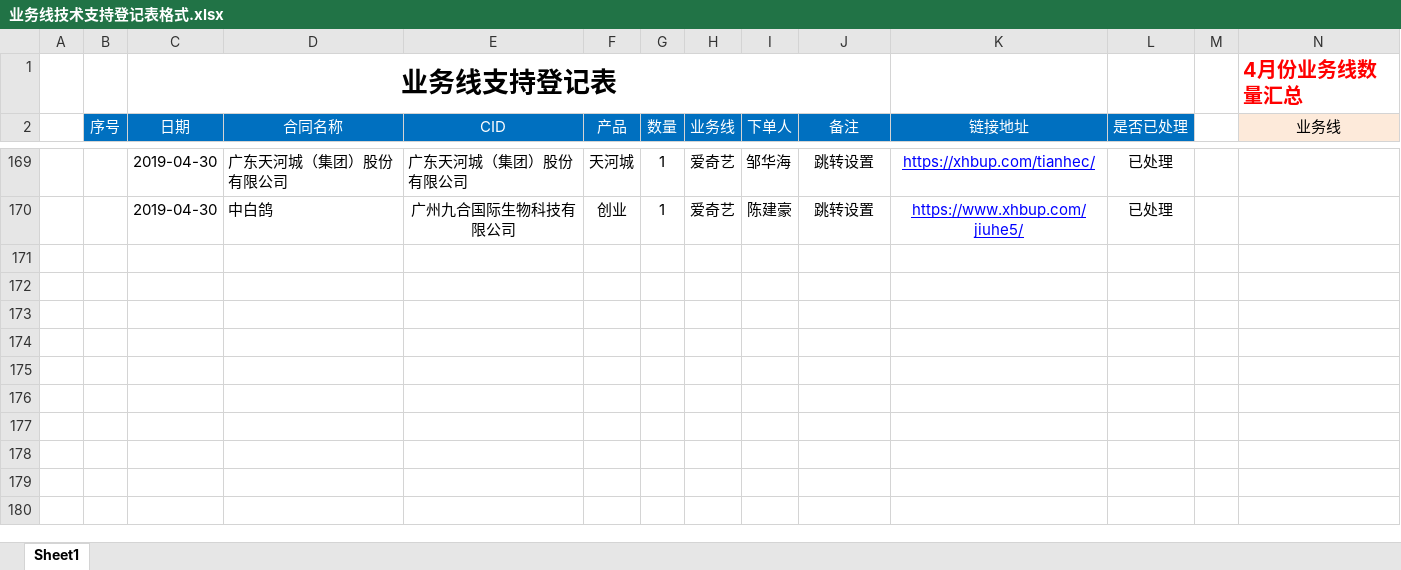
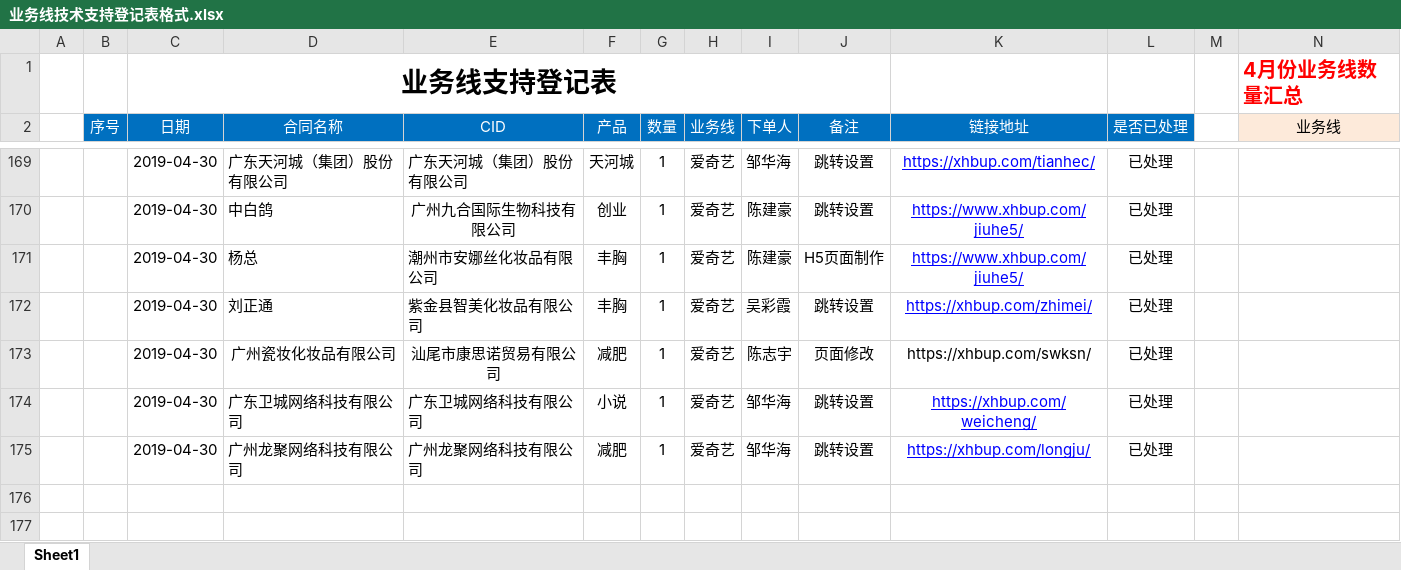
Before and after one commit to a279623002/myWork, an Excel workbook: 业务线技术支持登记表格式.xlsx, sheet Sheet1, drawn as a sheet; only a part is shown, gaps mark what is left out; the shorter side is filled out with more unchanged rows; values as stored, in another font and other column widths than the file's, no borders; charts and pictures not drawn; rows hold the shown columns only; the diff names each change by its address in the sheet, - before the commit and + after, or states it on an @@ line.

```diff
--- a/业务线技术支持登记表格式.xlsx (sheet Sheet1)
+++ b/业务线技术支持登记表格式.xlsx (sheet Sheet1)
-row 171: (empty)
+row 171:  |  | 2019-04-30 | 杨总 | 潮州市安娜丝化妆品有限公司 | 丰胸 | 1 | 爱奇艺 | 陈建豪 | H5页面制作 | https://www.xhbup.com/jiuhe5/ | 已处理
-row 172: (empty)
+row 172:  |  | 2019-04-30 | 刘正通 | 紫金县智美化妆品有限公司 | 丰胸 | 1 | 爱奇艺 | 吴彩霞 | 跳转设置 | https://xhbup.com/zhimei/ | 已处理
-row 173: (empty)
+row 173:  |  | 2019-04-30 | 广州瓷妆化妆品有限公司 | 汕尾市康思诺贸易有限公司 | 减肥 | 1 | 爱奇艺 | 陈志宇 | 页面修改 | https://xhbup.com/swksn/ | 已处理
-row 174: (empty)
+row 174:  |  | 2019-04-30 | 广东卫城网络科技有限公司 | 广东卫城网络科技有限公司 | 小说 | 1 | 爱奇艺 | 邹华海 | 跳转设置 | https://xhbup.com/weicheng/ | 已处理
-row 175: (empty)
+row 175:  |  | 2019-04-30 | 广州龙聚网络科技有限公司 | 广州龙聚网络科技有限公司 | 减肥 | 1 | 爱奇艺 | 邹华海 | 跳转设置 | https://xhbup.com/longju/ | 已处理
```
Also changed, not shown: 3 other files.
